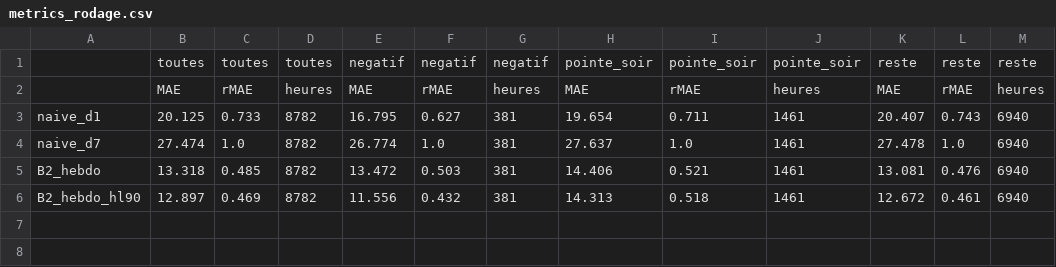
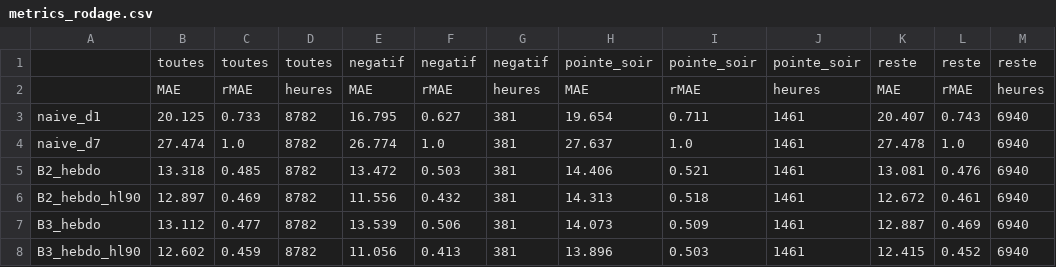
Before and after one commit to Odavdav/spot-prices-prediction, a CSV file: results/metrics_rodage.csv, drawn as a sheet.

```diff
--- a/results/metrics_rodage.csv
+++ b/results/metrics_rodage.csv
@@ -6 +6,3 @@ B2_hebdo,13.318,0.485,8782,13.472,0.503,381,14.406,0.521,1461,13.081,0.476,6940
 B2_hebdo_hl90,12.897,0.469,8782,11.556,0.432,381,14.313,0.518,1461,12.672,0.461,6940
+B3_hebdo,13.112,0.477,8782,13.539,0.506,381,14.073,0.509,1461,12.887,0.469,6940
+B3_hebdo_hl90,12.602,0.459,8782,11.056,0.413,381,13.896,0.503,1461,12.415,0.452,6940
```
Also changed, not shown: results/diebold_mariano_validation.csv, results/metrics_validation.csv, 1 other file.
